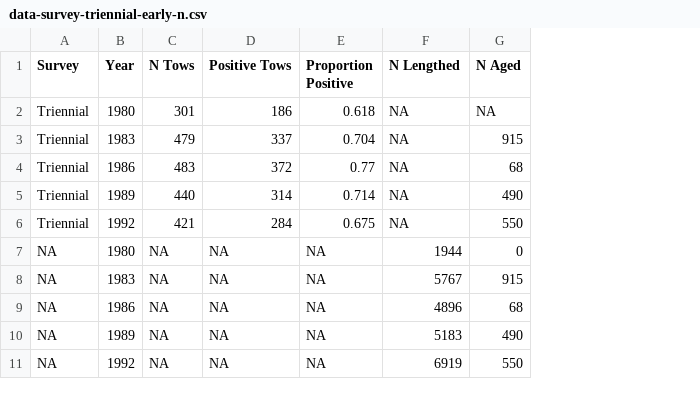
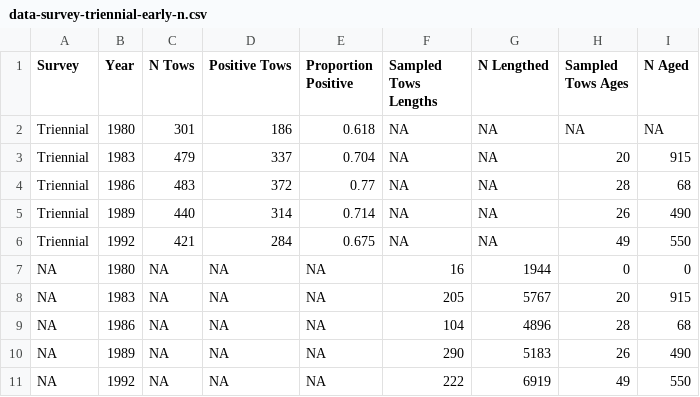
Before and after one commit to pfmc-assessments/sablefish_2025, a CSV file: data-processed/data-survey-triennial-early-n.csv, drawn as a sheet; the diff names each change by its address in the sheet, - before the commit and + after, or states it on an @@ line.

```diff
--- a/data-processed/data-survey-triennial-early-n.csv
+++ b/data-processed/data-survey-triennial-early-n.csv
+column F (Sampled Tows Lengths), rows 2-11: NA | NA | NA | NA | NA | 16 | 205 | 104 | 290 | 222
+column H (Sampled Tows Ages), rows 2-11: NA | 20 | 28 | 26 | 49 | 0 | 20 | 28 | 26 | 49
```
Also changed, not shown: data-processed/data-survey-comps-caal-triennial-early.csv, data-processed/data-survey-triennial-late-n.csv, 1 other file.
